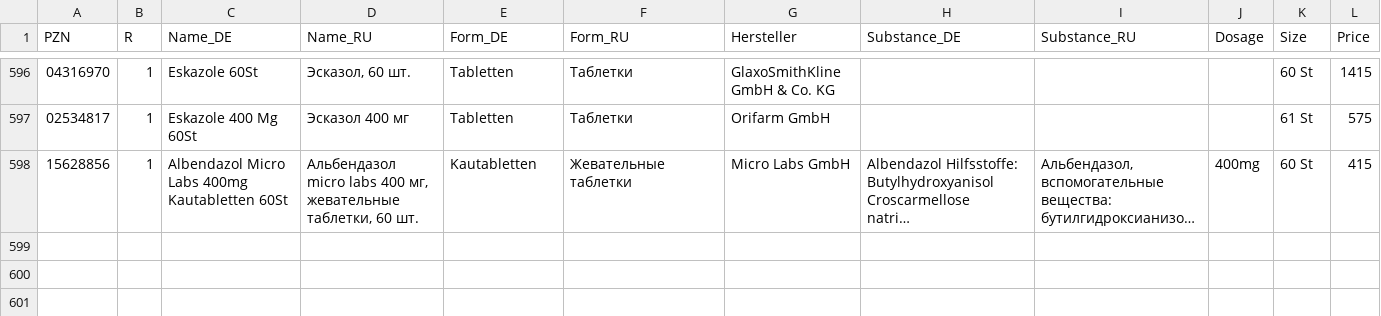
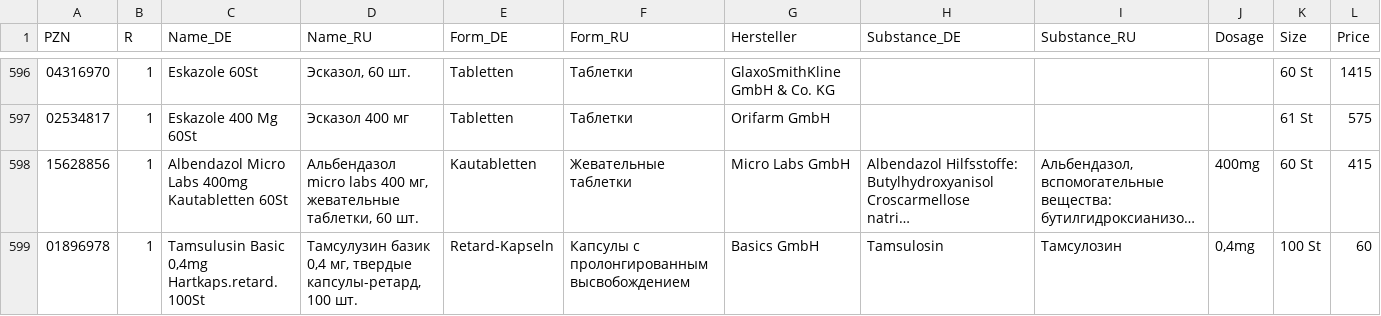
Before and after one commit to gxxmwolf-wq/catalog, a CSV file: db.csv, drawn as a sheet; only a part is shown, gaps mark what is left out; long unchanged cells end in …; rows hold the shown columns only; the diff names each change by its address in the sheet, - before the commit and + after, or states it on an @@ line.

Commit message:
Обновление базы PZN (Диск + GitHub) 🚀

```diff
--- a/db.csv
+++ b/db.csv
+row 599: 01896978 | 1 | Tamsulusin Basic 0,4mg Hartkaps.retard. 100St | Тамсулузин базик 0,4 мг, твердые капсулы-ретард, 100 шт. | Retard-Kapseln | Капсулы с пролонгированным высвобождением | Basics GmbH | Tamsulosin | Тамсулозин | 0,4mg | 100 St | 60
```
